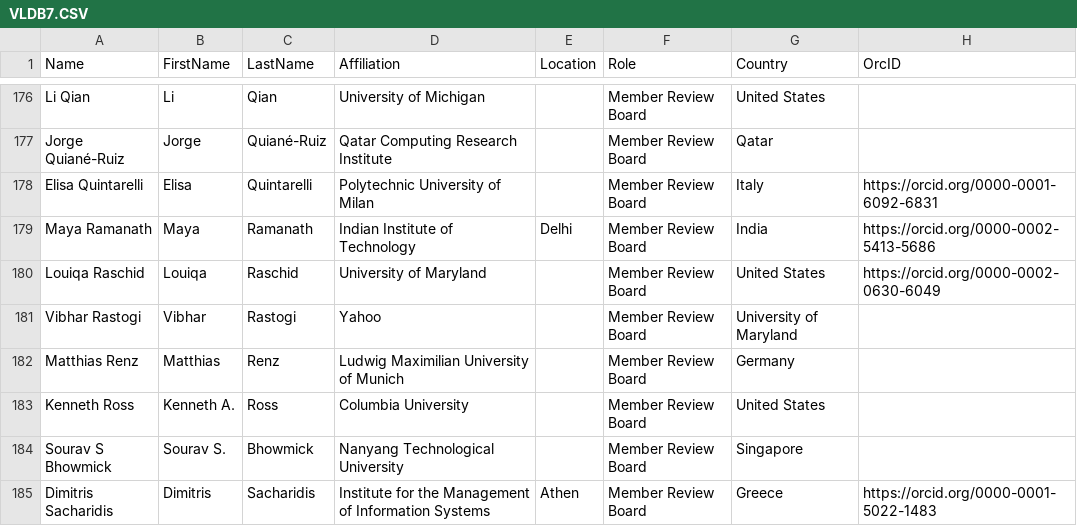
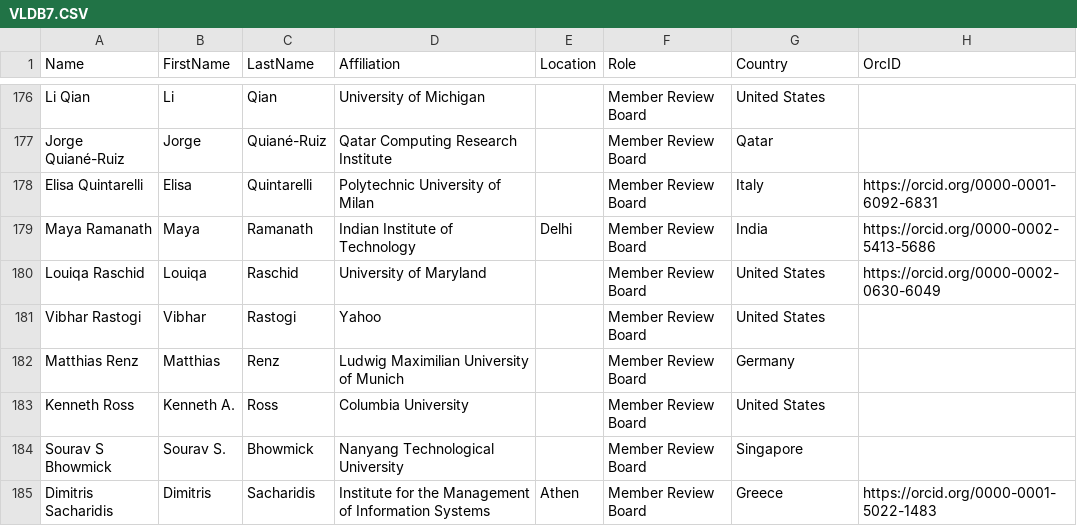
Before and after one commit to hertacao/VLDB, a CSV file: csv/VLDB7.CSV, drawn as a sheet; only a part is shown, gaps mark what is left out.

Commit message:
more data

```diff
--- a/csv/VLDB7.CSV
+++ b/csv/VLDB7.CSV
@@ -180,3 +180,3 @@ Maya Ramanath,Maya,Ramanath,Indian Institute of Technology,Delhi,Member Review B
 Louiqa Raschid,Louiqa,Raschid,University of Maryland,,Member Review Board,United States,https://orcid.org/0000-0002-0630-6049
-Vibhar Rastogi,Vibhar,Rastogi,Yahoo,,Member Review Board,University of Maryland,
+Vibhar Rastogi,Vibhar,Rastogi,Yahoo,,Member Review Board,United States,
 Matthias Renz,Matthias,Renz,Ludwig Maximilian University of Munich,,Member Review Board,Germany,
```
Also changed, not shown: 2 other files.
